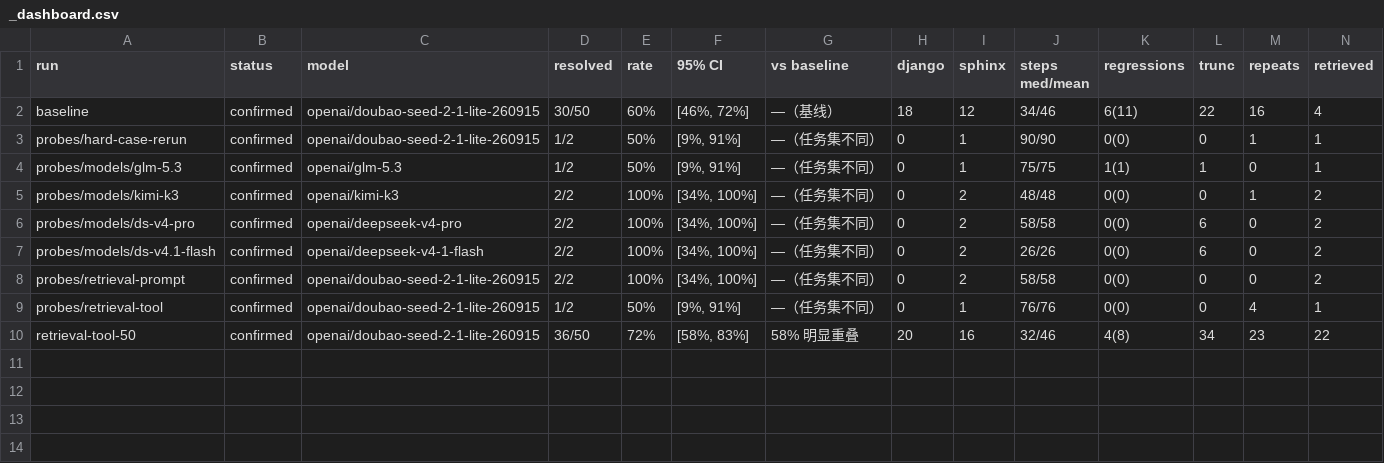
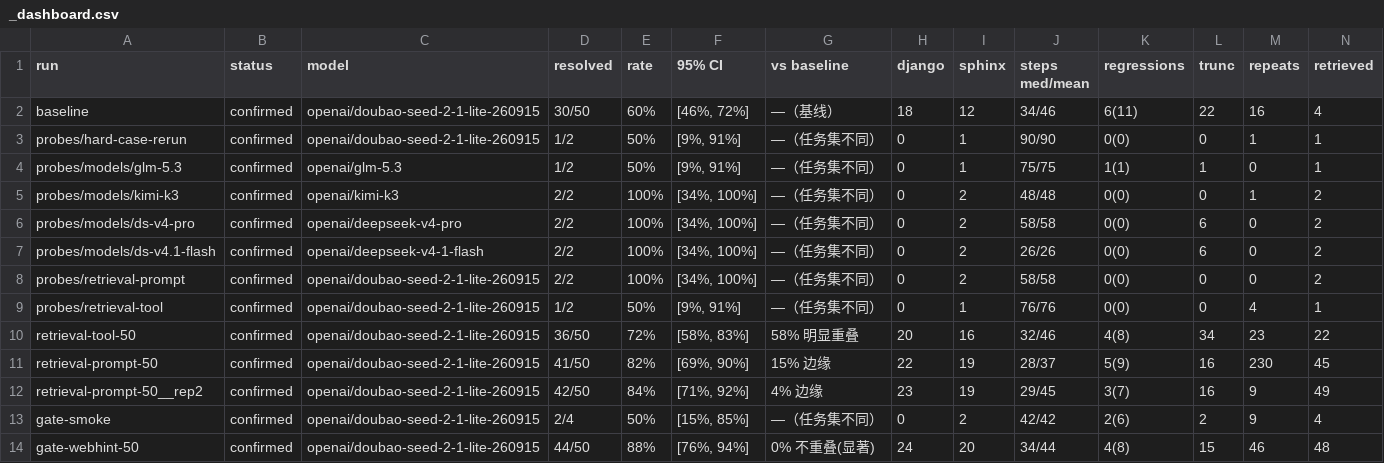
Before and after one commit to lixuesheng-hub/mini-swe-agent, a CSV file: experiments/runs/_dashboard.csv, drawn as a sheet; only a part is shown; rows hold the shown columns only; the diff names each change by its address in the sheet, - before the commit and + after, or states it on an @@ line.

Commit message:
docs: report retrieval-prompt (82%/84%) and submit gate (88%) results
Two full 50-task campaigns beyond the tool-only variant:
- a retrieval instruction in the prompt (no new tool) lifts 60% to 82%/84%
  across two runs, significant on paired comparison (p=0.003 / 0.002)
- adding the submit gate lifts it further to 88% (14 wins, 0 losses,
  p=0.0001), with zero regression against the stable prompt set

Reframes the failure taxonomy around what the gate can and cannot fix, and
records the three agent degenerations (repeated-command loop, step-limit
exhaustion, hung request) that motivate per-call timeouts.

```diff
--- a/experiments/runs/_dashboard.csv
+++ b/experiments/runs/_dashboard.csv
+row 11: retrieval-prompt-50 | confirmed | openai/doubao-seed-2-1-lite-260915 | 41/50 | 82% | [69%, 90%] | 15% 边缘 | 22 | 19 | 28/37 | 5(9) | 16 | 230 | 45
+row 12: retrieval-prompt-50__rep2 | confirmed | openai/doubao-seed-2-1-lite-260915 | 42/50 | 84% | [71%, 92%] | 4% 边缘 | 23 | 19 | 29/45 | 3(7) | 16 | 9 | 49
+row 13: gate-smoke | confirmed | openai/doubao-seed-2-1-lite-260915 | 2/4 | 50% | [15%, 85%] | —（任务集不同） | 0 | 2 | 42/42 | 2(6) | 2 | 9 | 4
+row 14: gate-webhint-50 | confirmed | openai/doubao-seed-2-1-lite-260915 | 44/50 | 88% | [76%, 94%] | 0% 不重叠(显著) | 24 | 20 | 34/44 | 4(8) | 15 | 46 | 48
```
Also changed, not shown: 19 other files.
